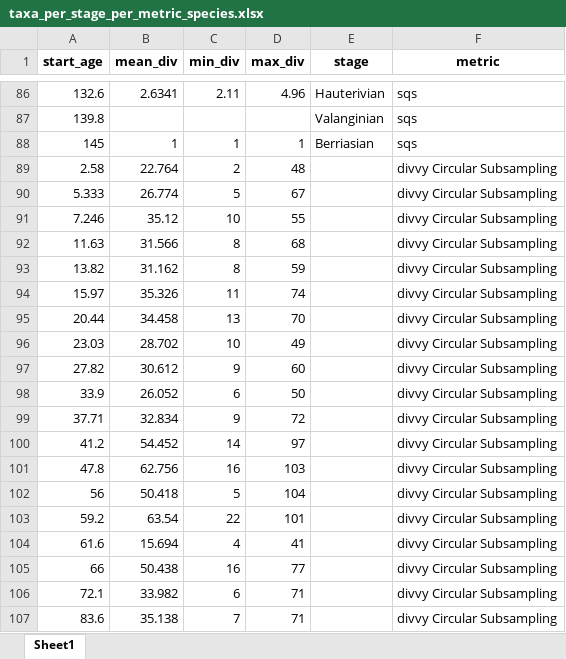
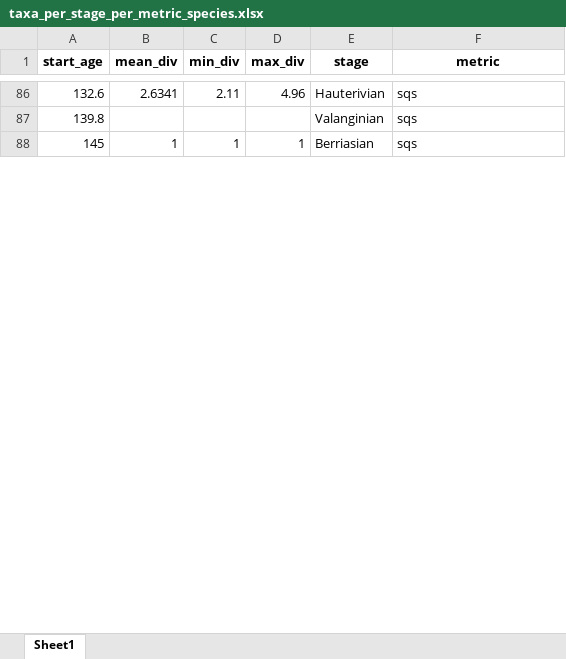
Before and after one commit to Pimiento-Research-Group/Neoselachian-Diversity-over-time, an Excel workbook: data/taxa_per_stage_per_metric_species.xlsx, sheet Sheet1, drawn as a sheet; only a part is shown, gaps mark what is left out; values as stored, in another font and other column widths than the file's, no borders; removed rows and columns are numbered as before the commit, all else as after; the diff covers the shown part only; the diff names each change by its address in the sheet, - before the commit and + after, or states it on an @@ line.

```diff
--- a/data/taxa_per_stage_per_metric_species.xlsx (sheet Sheet1)
+++ b/data/taxa_per_stage_per_metric_species.xlsx (sheet Sheet1)
-row 89: 2.58 | 22.764 | 2 | 48 |  | divvy Circular Subsampling
-row 90: 5.333 | 26.774 | 5 | 67 |  | divvy Circular Subsampling
-row 91: 7.246 | 35.12 | 10 | 55 |  | divvy Circular Subsampling
-row 92: 11.63 | 31.566 | 8 | 68 |  | divvy Circular Subsampling
-row 93: 13.82 | 31.162 | 8 | 59 |  | divvy Circular Subsampling
-row 94: 15.97 | 35.326 | 11 | 74 |  | divvy Circular Subsampling
-row 95: 20.44 | 34.458 | 13 | 70 |  | divvy Circular Subsampling
-row 96: 23.03 | 28.702 | 10 | 49 |  | divvy Circular Subsampling
-row 97: 27.82 | 30.612 | 9 | 60 |  | divvy Circular Subsampling
-row 98: 33.9 | 26.052 | 6 | 50 |  | divvy Circular Subsampling
-row 99: 37.71 | 32.834 | 9 | 72 |  | divvy Circular Subsampling
-row 100: 41.2 | 54.452 | 14 | 97 |  | divvy Circular Subsampling
-row 101: 47.8 | 62.756 | 16 | 103 |  | divvy Circular Subsampling
-row 102: 56 | 50.418 | 5 | 104 |  | divvy Circular Subsampling
-row 103: 59.2 | 63.54 | 22 | 101 |  | divvy Circular Subsampling
-row 104: 61.6 | 15.694 | 4 | 41 |  | divvy Circular Subsampling
-row 105: 66 | 50.438 | 16 | 77 |  | divvy Circular Subsampling
-row 106: 72.1 | 33.982 | 6 | 71 |  | divvy Circular Subsampling
-row 107: 83.6 | 35.138 | 7 | 71 |  | divvy Circular Subsampling
```
Also changed, not shown: 27 added rows and 62 removed rows elsewhere in this sheet, data/taxa_per_stage_per_metric_genus.xlsx, 12 other files.
